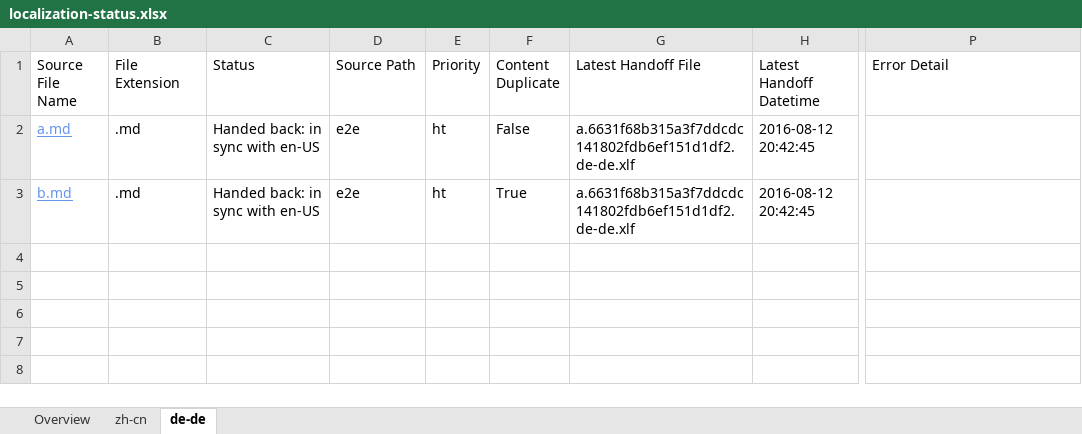
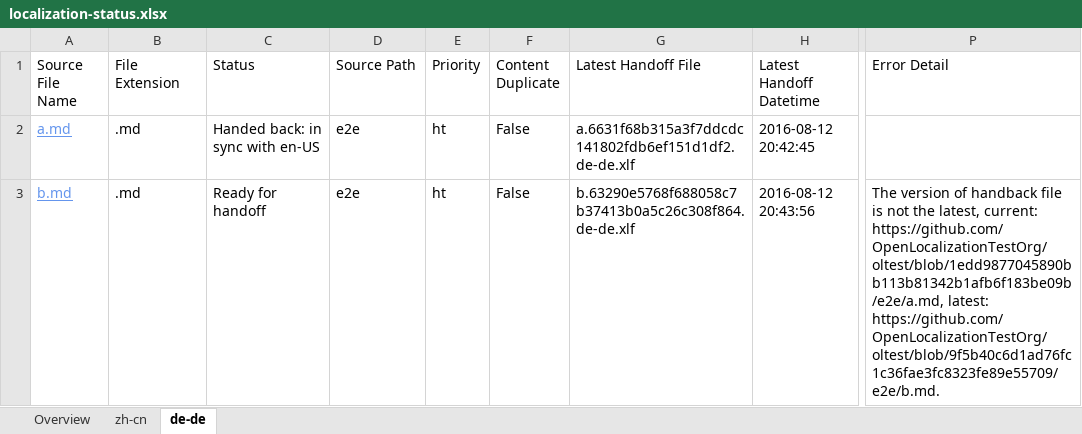
Before and after one commit to OpenLocalizationTestOrg/olhandback-e2e, an Excel workbook: ol-handback/OpenLocalizationTestOrg/oltest/ci/localization-status.xlsx, sheet de-de, drawn as a sheet; only a part is shown, gaps mark what is left out; values as stored, in another font and other column widths than the file's, no borders; table styles not drawn; the diff names each change by its address in the sheet, - before the commit and + after, or states it on an @@ line.

Commit message:
Generate Report for Handoff

```diff
--- a/ol-handback/OpenLocalizationTestOrg/oltest/ci/localization-status.xlsx (sheet de-de)
+++ b/ol-handback/OpenLocalizationTestOrg/oltest/ci/localization-status.xlsx (sheet de-de)
-C3 (Status): Handed back: in sync with en-US
+C3 (Status): Ready for handoff
-F3 (Content Duplicate): True
+F3 (Content Duplicate): False
-G3 (Latest Handoff File): a.6631f68b315a3f7ddcdc141802fdb6ef151d1df2.de-de.xlf
+G3 (Latest Handoff File): b.63290e5768f688058c7b37413b0a5c26c308f864.de-de.xlf
-H3 (Latest Handoff Datetime): 2016-08-12 20:42:45
+H3 (Latest Handoff Datetime): 2016-08-12 20:43:56
-P3 (Error Detail): (empty)
+P3 (Error Detail): The version of handback file is not the latest, current: https://github.com/OpenLocalizationTestOrg/oltest/blob/1edd9877045890bb113b81342b1afb6f183be09b/e2e/a.md, latest: https://github.com/OpenLocalizationTestOrg/oltest/blob/9f5b40c6d1ad76fc1c36fae3fc8323fe89e55709/e2e/b.md.
```
Also changed, not shown: sheet zh-cn, sheet Overview.
